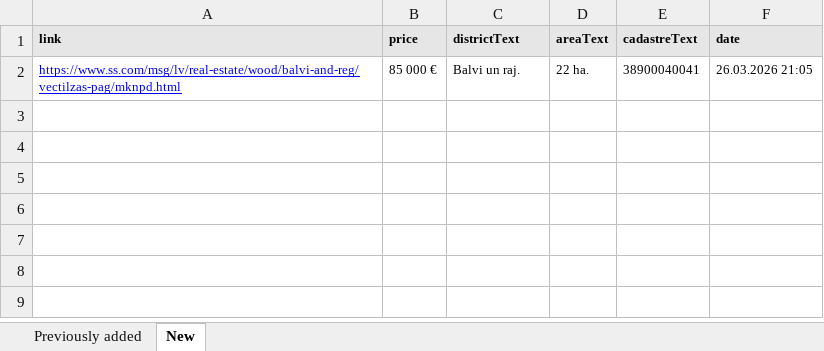
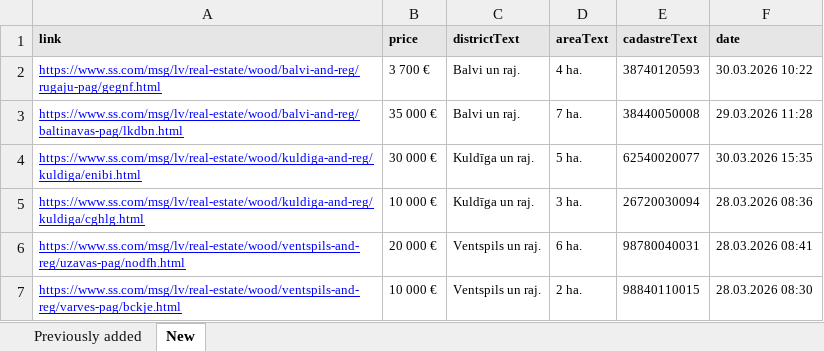
Before and after one commit to Martins-K/forest_land_scraper, an Excel workbook: forests-scraped.xlsx, sheet New, drawn as a sheet; values as stored, in another font and other column widths than the file's, no borders; removed rows and columns are numbered as before the commit, all else as after; the diff names each change by its address in the sheet, - before the commit and + after, or states it on an @@ line.

```diff
--- a/forests-scraped.xlsx (sheet New)
+++ b/forests-scraped.xlsx (sheet New)
-row 2: https://www.ss.com/msg/lv/real-estate/wood/balvi-and-reg/vectilzas-pag/mknpd.html | 85 000 € | Balvi un raj. | 22 ha. | 38900040041 | 26.03.2026 21:05
+row 2: https://www.ss.com/msg/lv/real-estate/wood/balvi-and-reg/rugaju-pag/gegnf.html | 3 700 € | Balvi un raj. | 4 ha. | 38740120593 | 30.03.2026 10:22
+row 3: https://www.ss.com/msg/lv/real-estate/wood/balvi-and-reg/baltinavas-pag/lkdbn.html | 35 000 € | Balvi un raj. | 7 ha. | 38440050008 | 29.03.2026 11:28
+row 4: https://www.ss.com/msg/lv/real-estate/wood/kuldiga-and-reg/kuldiga/enibi.html | 30 000 € | Kuldīga un raj. | 5 ha. | 62540020077 | 30.03.2026 15:35
+row 5: https://www.ss.com/msg/lv/real-estate/wood/kuldiga-and-reg/kuldiga/cghlg.html | 10 000 € | Kuldīga un raj. | 3 ha. | 26720030094 | 28.03.2026 08:36
+row 6: https://www.ss.com/msg/lv/real-estate/wood/ventspils-and-reg/uzavas-pag/nodfh.html | 20 000 € | Ventspils un raj. | 6 ha. | 98780040031 | 28.03.2026 08:41
+row 7: https://www.ss.com/msg/lv/real-estate/wood/ventspils-and-reg/varves-pag/bckje.html | 10 000 € | Ventspils un raj. | 2 ha. | 98840110015 | 28.03.2026 08:30
```
Also changed, not shown: sheet Previously added.
